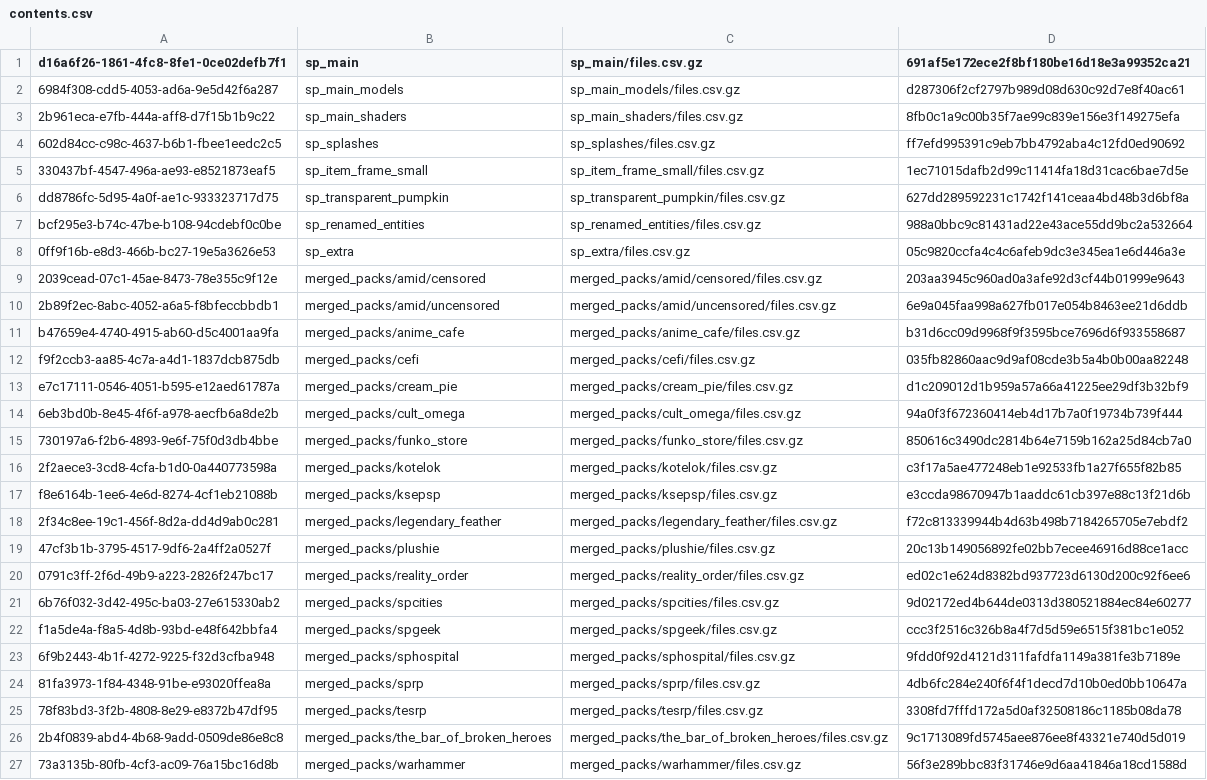
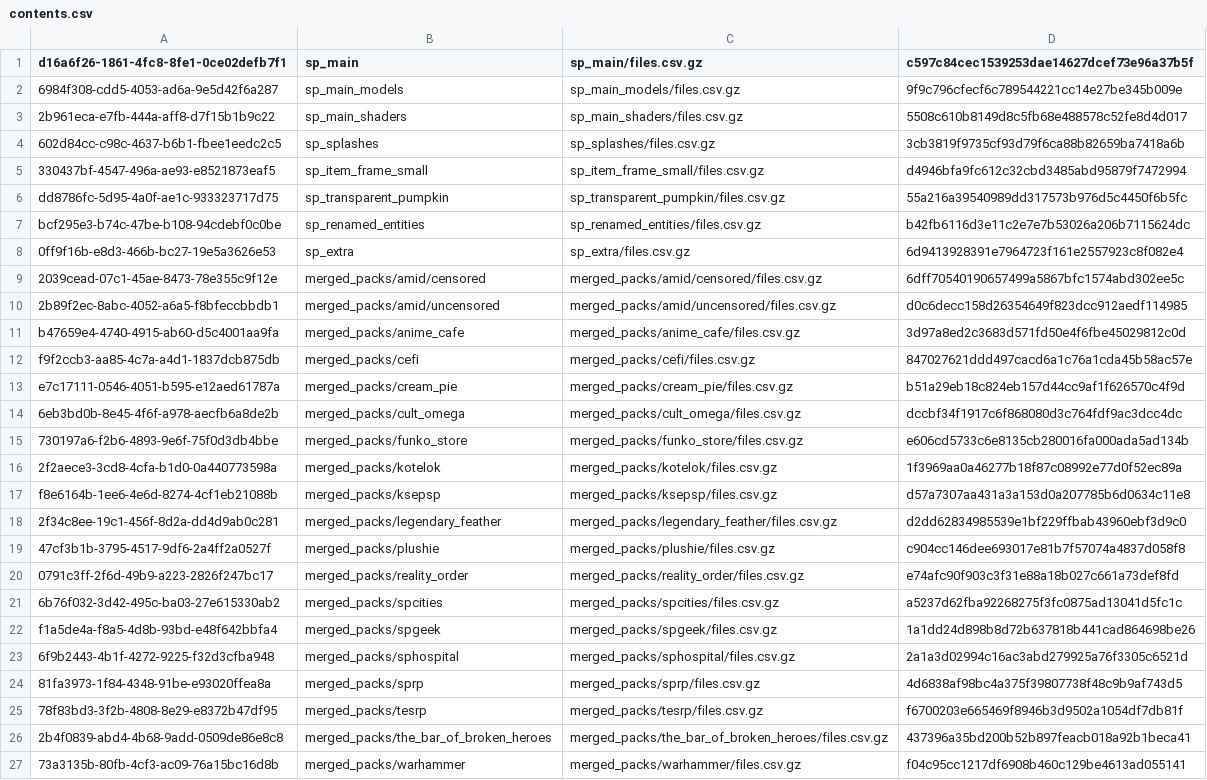
Before and after one commit to aladairmaxwell/SP, a CSV file: contents.csv, drawn as a sheet; the diff names each change by its address in the sheet, - before the commit and + after, or states it on an @@ line.

```diff
--- a/contents.csv
+++ b/contents.csv
-D1: 691af5e172ece2f8bf180be16d18e3a99352ca21
+D1: c597c84cec1539253dae14627dcef73e96a37b5f
-D2: d287306f2cf2797b989d08d630c92d7e8f40ac61
+D2: 9f9c796cfecf6c789544221cc14e27be345b009e
-D3: 8fb0c1a9c00b35f7ae99c839e156e3f149275efa
+D3: 5508c610b8149d8c5fb68e488578c52fe8d4d017
-D4: ff7efd995391c9eb7bb4792aba4c12fd0ed90692
+D4: 3cb3819f9735cf93d79f6ca88b82659ba7418a6b
-D5: 1ec71015dafb2d99c11414fa18d31cac6bae7d5e
+D5: d4946bfa9fc612c32cbd3485abd95879f7472994
-D6: 627dd289592231c1742f141ceaa4bd48b3d6bf8a
+D6: 55a216a39540989dd317573b976d5c4450f6b5fc
-D7: 988a0bbc9c81431ad22e43ace55dd9bc2a532664
+D7: b42fb6116d3e11c2e7e7b53026a206b7115624dc
-D8: 05c9820ccfa4c4c6afeb9dc3e345ea1e6d446a3e
+D8: 6d9413928391e7964723f161e2557923c8f082e4
-D9: 203aa3945c960ad0a3afe92d3cf44b01999e9643
+D9: 6dff70540190657499a5867bfc1574abd302ee5c
-D10: 6e9a045faa998a627fb017e054b8463ee21d6ddb
+D10: d0c6decc158d26354649f823dcc912aedf114985
-D11: b31d6cc09d9968f9f3595bce7696d6f933558687
+D11: 3d97a8ed2c3683d571fd50e4f6fbe45029812c0d
-D12: 035fb82860aac9d9af08cde3b5a4b0b00aa82248
+D12: 847027621ddd497cacd6a1c76a1cda45b58ac57e
-D13: d1c209012d1b959a57a66a41225ee29df3b32bf9
+D13: b51a29eb18c824eb157d44cc9af1f626570c4f9d
-D14: 94a0f3f672360414eb4d17b7a0f19734b739f444
+D14: dccbf34f1917c6f868080d3c764fdf9ac3dcc4dc
-D15: 850616c3490dc2814b64e7159b162a25d84cb7a0
+D15: e606cd5733c6e8135cb280016fa000ada5ad134b
-D16: c3f17a5ae477248eb1e92533fb1a27f655f82b85
+D16: 1f3969aa0a46277b18f87c08992e77d0f52ec89a
-D17: e3ccda98670947b1aaddc61cb397e88c13f21d6b
+D17: d57a7307aa431a3a153d0a207785b6d0634c11e8
-D18: f72c813339944b4d63b498b7184265705e7ebdf2
+D18: d2dd62834985539e1bf229ffbab43960ebf3d9c0
-D19: 20c13b149056892fe02bb7ecee46916d88ce1acc
+D19: c904cc146dee693017e81b7f57074a4837d058f8
-D20: ed02c1e624d8382bd937723d6130d200c92f6ee6
+D20: e74afc90f903c3f31e88a18b027c661a73def8fd
-D21: 9d02172ed4b644de0313d380521884ec84e60277
+D21: a5237d62fba92268275f3fc0875ad13041d5fc1c
-D22: ccc3f2516c326b8a4f7d5d59e6515f381bc1e052
+D22: 1a1dd24d898b8d72b637818b441cad864698be26
-D23: 9fdd0f92d4121d311fafdfa1149a381fe3b7189e
+D23: 2a1a3d02994c16ac3abd279925a76f3305c6521d
-D24: 4db6fc284e240f6f4f1decd7d10b0ed0bb10647a
+D24: 4d6838af98bc4a375f39807738f48c9b9af743d5
-D25: 3308fd7fffd172a5d0af32508186c1185b08da78
+D25: f6700203e665469f8946b3d9502a1054df7db81f
-D26: 9c1713089fd5745aee876ee8f43321e740d5d019
+D26: 437396a35bd200b52b897feacb018a92b1beca41
-D27: 56f3e289bbc83f31746e9d6aa41846a18cd1588d
+D27: f04c95cc1217df6908b460c129be4613ad055141
```
Also changed, not shown: merged_packs/cult_omega/files.csv, merged_packs/sprp/files.csv, 29 other files.
